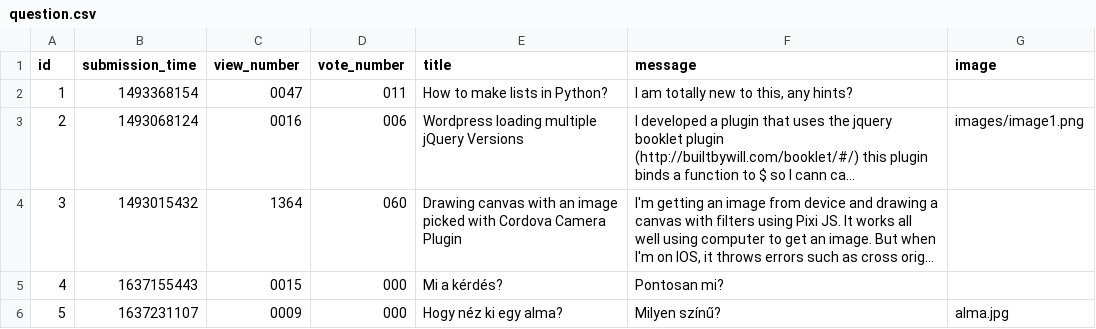
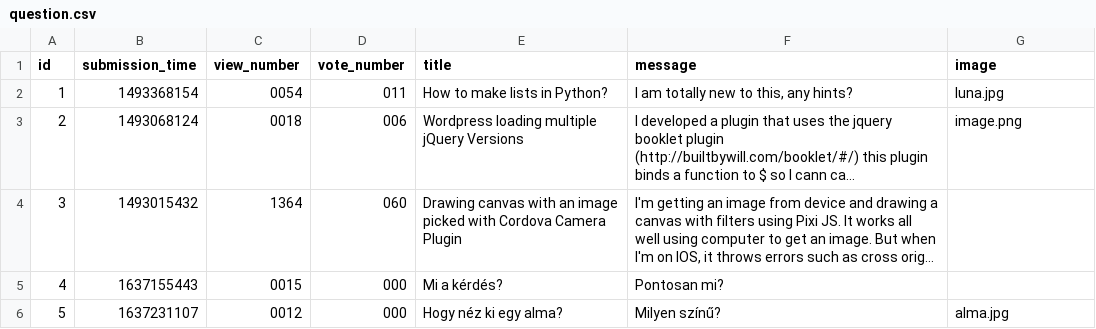
Before and after one commit to kovesdieszter/Ask-mate, a CSV file: sample_data/question.csv, drawn as a sheet; long unchanged cells end in …; the diff names each change by its address in the sheet, - before the commit and + after, or states it on an @@ line.

```diff
--- a/sample_data/question.csv
+++ b/sample_data/question.csv
-C2 (view_number): 0047
+C2 (view_number): 0054
-G2 (image): (empty)
+G2 (image): luna.jpg
-C3 (view_number): 0016
+C3 (view_number): 0018
-G3 (image): images/image1.png
+G3 (image): image.png
-C6 (view_number): 0009
+C6 (view_number): 0012
```
Also changed, not shown: sample_data/answer.csv, 5 other files.
